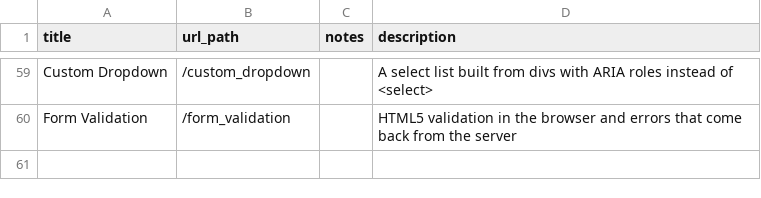
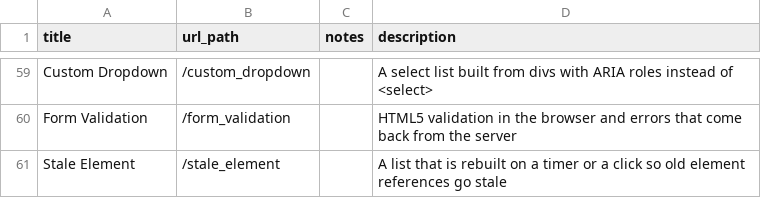
Before and after one commit to saucelabs/the-internet, a CSV file: examples.csv, drawn as a sheet; only a part is shown, gaps mark what is left out; the diff names each change by its address in the sheet, - before the commit and + after, or states it on an @@ line.

```diff
--- a/examples.csv
+++ b/examples.csv
+row 61: Stale Element | /stale_element |  | A list that is rebuilt on a timer or a click so old element references go stale
```
Also changed, not shown: 9 other files.
